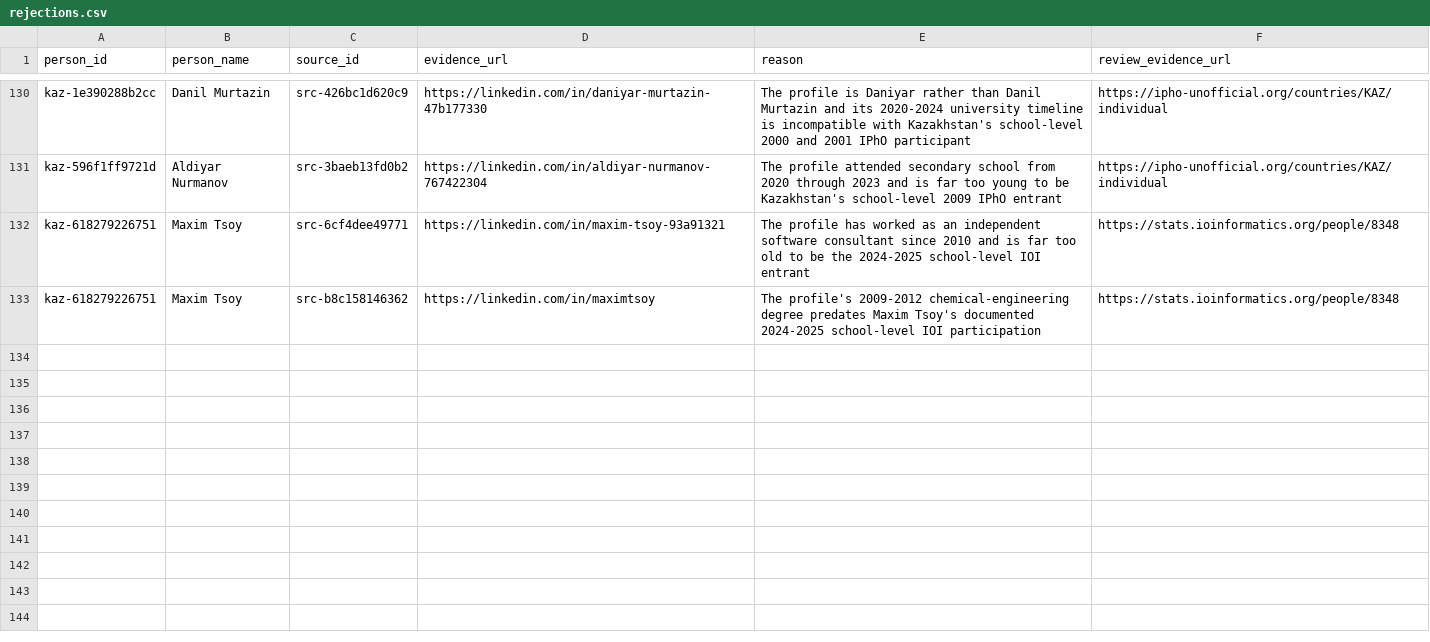
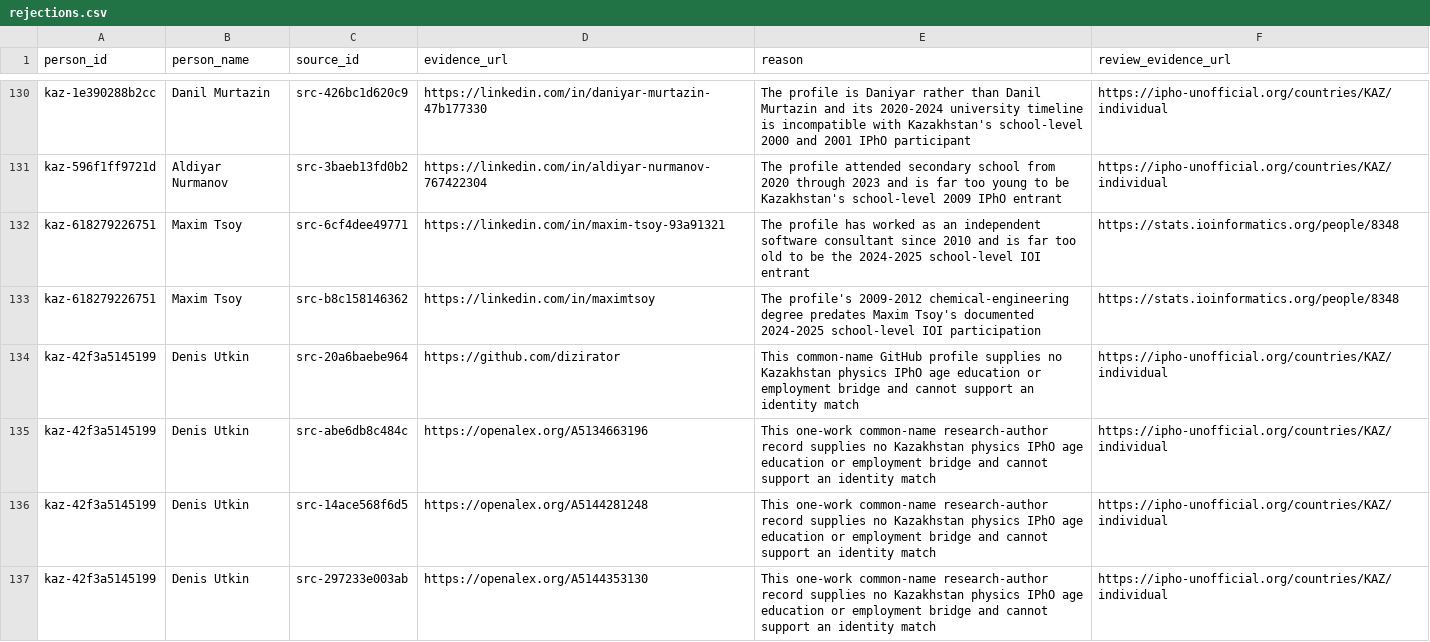
Before and after one commit to anpaure/kazakhstan-olympiad-outcomes, a CSV file: data/audit/rejections.csv, drawn as a sheet; only a part is shown, gaps mark what is left out; the diff names each change by its address in the sheet, - before the commit and + after, or states it on an @@ line.

```diff
--- a/data/audit/rejections.csv
+++ b/data/audit/rejections.csv
+row 134: kaz-42f3a5145199 | Denis Utkin | src-20a6baebe964 | https://github.com/dizirator | This common-name GitHub profile supplies no Kazakhstan physics IPhO age education or employment bridge and cannot support an identity match | https://ipho-unofficial.org/countries/KAZ/individual
+row 135: kaz-42f3a5145199 | Denis Utkin | src-abe6db8c484c | https://openalex.org/A5134663196 | This one-work common-name research-author record supplies no Kazakhstan physics IPhO age education or employment bridge and cannot support an identity match | https://ipho-unofficial.org/countries/KAZ/individual
+row 136: kaz-42f3a5145199 | Denis Utkin | src-14ace568f6d5 | https://openalex.org/A5144281248 | This one-work common-name research-author record supplies no Kazakhstan physics IPhO age education or employment bridge and cannot support an identity match | https://ipho-unofficial.org/countries/KAZ/individual
+row 137: kaz-42f3a5145199 | Denis Utkin | src-297233e003ab | https://openalex.org/A5144353130 | This one-work common-name research-author record supplies no Kazakhstan physics IPhO age education or employment bridge and cannot support an identity match | https://ipho-unofficial.org/countries/KAZ/individual
```
Also changed, not shown: data/audit/people.csv, data/audit/sources.csv, 26 other files.
